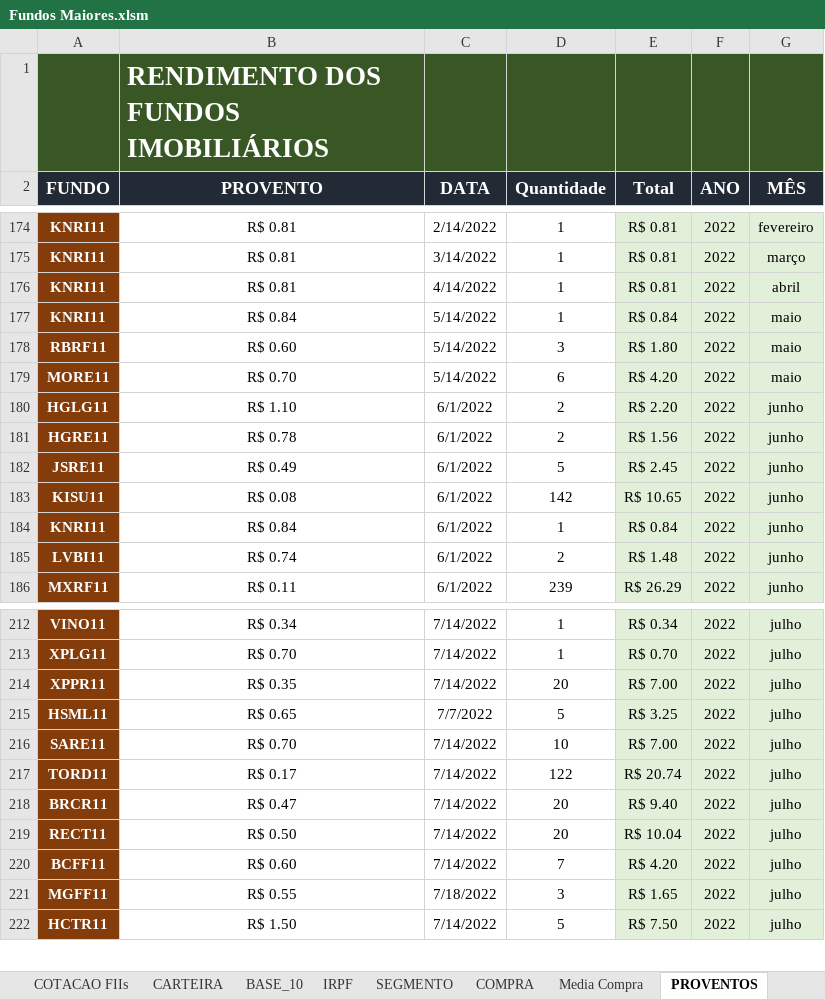
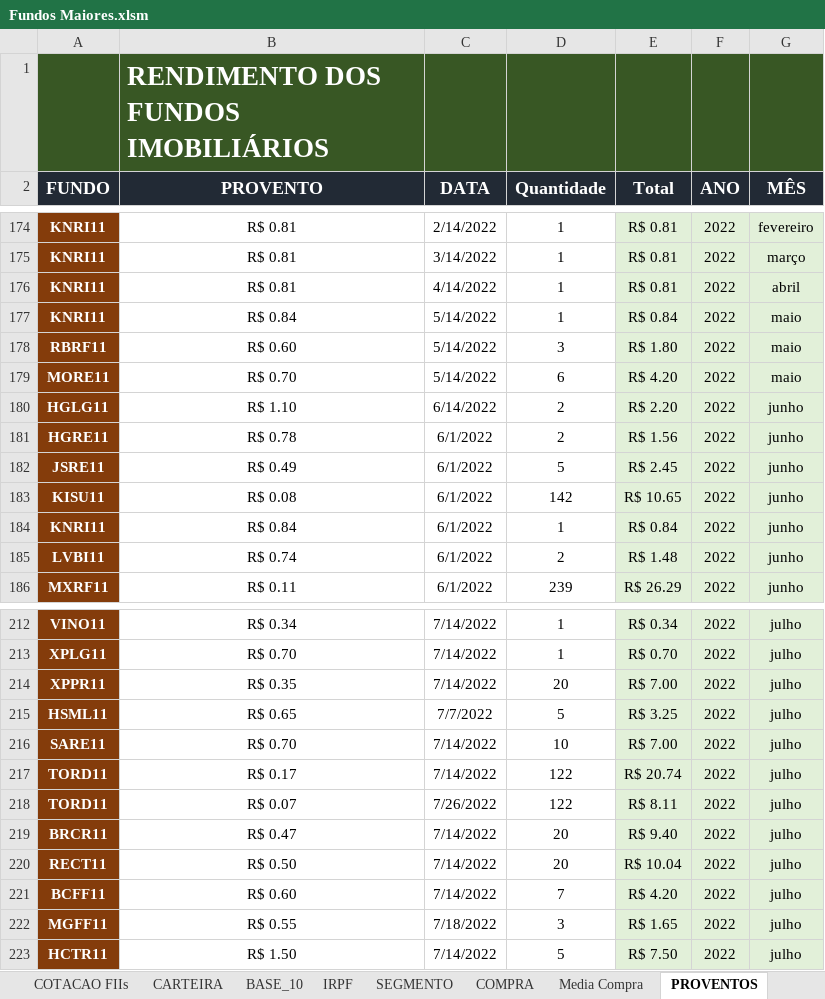
Before and after one commit to betharley/Fundos-Imobiliarios, an Excel workbook: Fundos Maiores.xlsm, sheet PROVENTOS, drawn as a sheet; only a part is shown, gaps mark what is left out; values as stored, in another font and other column widths than the file's, no borders; the diff covers the shown part only; the diff names each change by its address in the sheet, - before the commit and + after, or states it on an @@ line.

```diff
--- a/Fundos Maiores.xlsm (sheet PROVENTOS)
+++ b/Fundos Maiores.xlsm (sheet PROVENTOS)
-C180 (DATA): 6/1/2022
+C180 (DATA): 6/14/2022
+row 218: TORD11 | R$ 0.07 | 7/26/2022 | 122 | R$ 8.11 | 2022 | julho
```
Also changed, not shown: other rows of this sheet, sheet COTACAO FIIs, sheet CARTEIRA, sheet Poventos Mensal, sheet COMPRA, sheet Media Compra Anual, sheet Proventos Anual, 3 more sheets, formulas that keep their value, hidden cells, charts or pictures.
